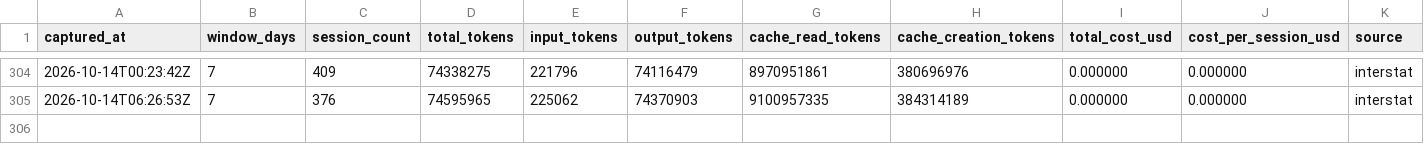
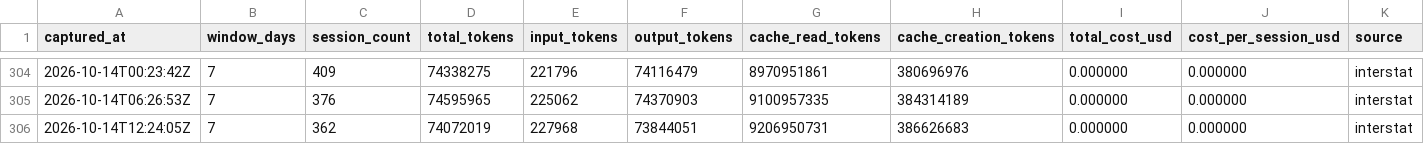
Before and after one commit to mistakeknot/Sylveste, a CSV file: data/cost-trajectory.csv, drawn as a sheet; only a part is shown, gaps mark what is left out.

Commit message:
data: OYRF cost trajectory sample 2026-10-14T12:24:05Z

```diff
--- a/data/cost-trajectory.csv
+++ b/data/cost-trajectory.csv
@@ -305 +305,2 @@ captured_at,window_days,session_count,total_tokens,input_tokens,output_tokens,ca
 2026-10-14T06:26:53Z,7,376,74595965,225062,74370903,9100957335,384314189,0.000000,0.000000,interstat
+2026-10-14T12:24:05Z,7,362,74072019,227968,73844051,9206950731,386626683,0.000000,0.000000,interstat
```
